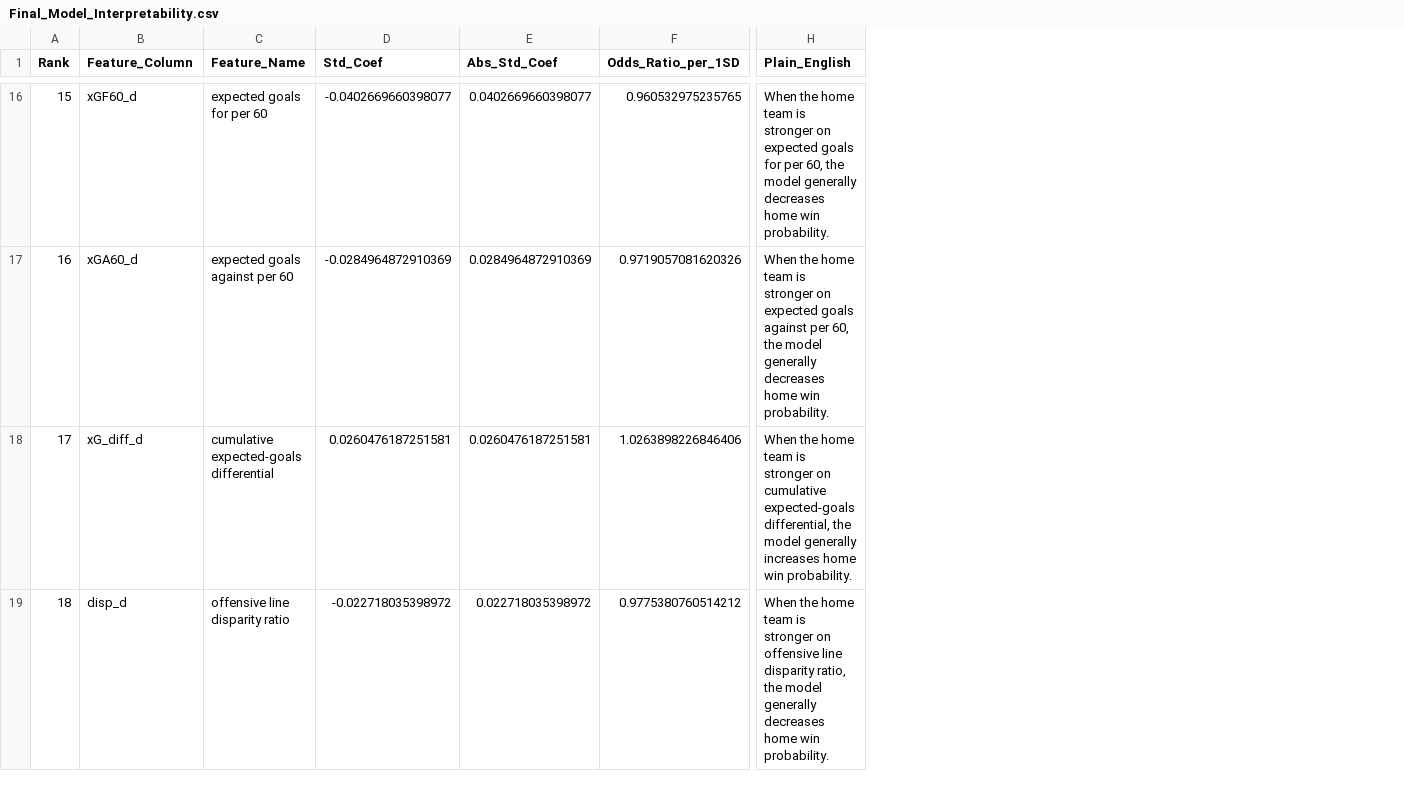
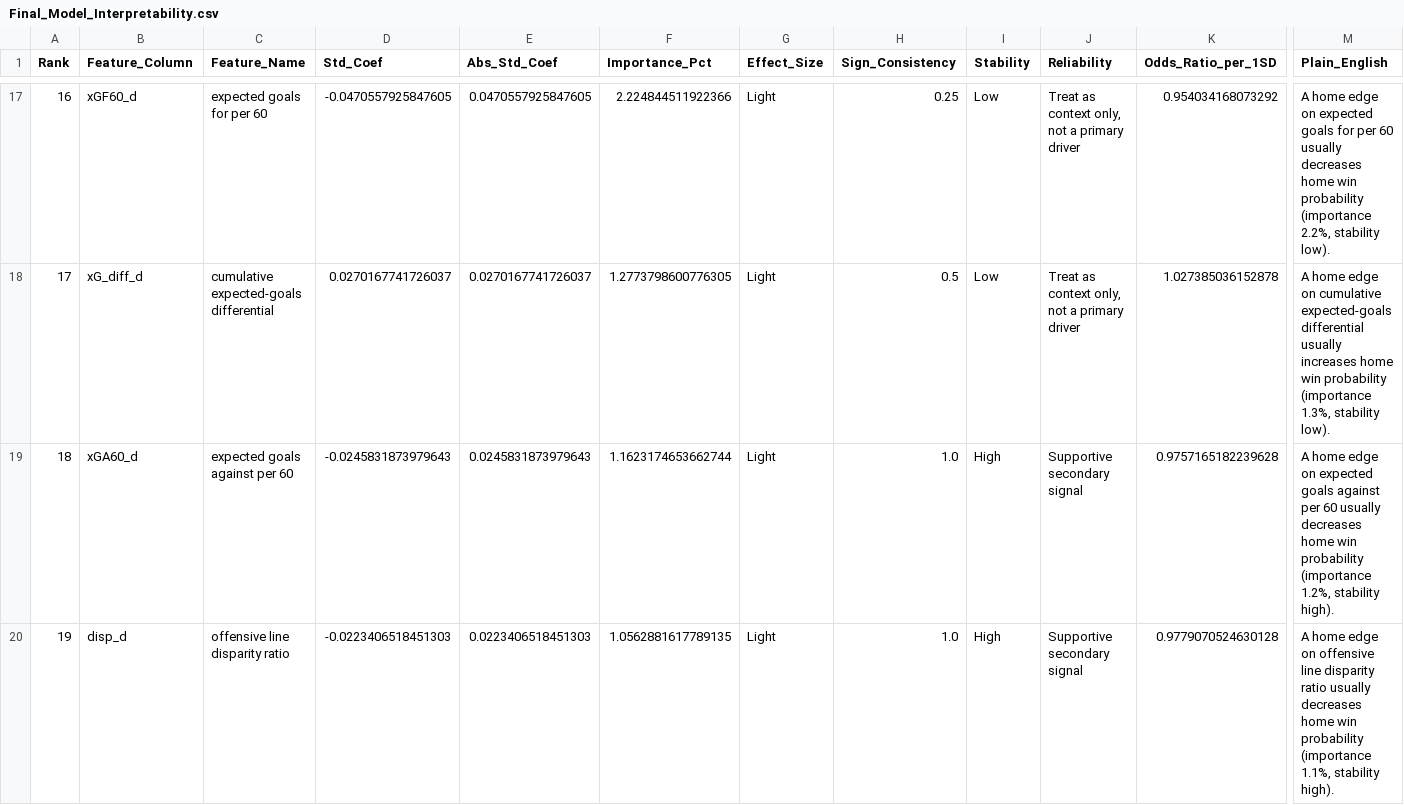
Before and after one commit to nalin1304/wharton-data-science-final, a CSV file: Final_Model_Interpretability.csv, drawn as a sheet; only a part is shown, gaps mark what is left out; removed rows and columns are numbered as before the commit, all else as after; rows hold the shown columns only; the diff covers the shown part only; the diff names each change by its address in the sheet, - before the commit and + after, or states it on an @@ line.

```diff
--- a/Final_Model_Interpretability.csv
+++ b/Final_Model_Interpretability.csv
+column F (Importance_Pct), rows 17-18: 2.224844511922366 | 1.2773798600776305; row 20: 1.0562881617789135
+column G (Effect_Size), rows 17-18: Light | Light; row 20: Light
+column H (Sign_Consistency), rows 17-18: 0.25 | 0.5; row 20: 1.0
+column I (Stability), rows 17-18: Low | Low; row 20: High
+column J (Reliability), rows 17-18: Treat as context only, not a primary driver | Treat as context only, not a primary driver; row 20: Supportive secondary signal
@@ column A (Rank) renumbered from row 3 down @@
-D17 (Std_Coef): -0.0402669660398077
+D17 (Std_Coef): -0.0470557925847605
-E17 (Abs_Std_Coef): 0.0402669660398077
+E17 (Abs_Std_Coef): 0.0470557925847605
-K17 (Odds_Ratio_per_1SD): 0.960532975235765
+K17 (Odds_Ratio_per_1SD): 0.954034168073292
-M17 (Plain_English): When the home team is stronger on expected goals for per 60, the model generally decreases home win probability.
+M17 (Plain_English): A home edge on expected goals for per 60 usually decreases home win probability (importance 2.2%, stability low).
-row 17: 16 | xGA60_d | expected goals against per 60 | -0.0284964872910369 | 0.0284964872910369 | 0.9719057081620326 | When the home team is stronger on expected goals against per 60, the model generally decreases home win probability.
-D18 (Std_Coef): 0.0260476187251581
+D18 (Std_Coef): 0.0270167741726037
-E18 (Abs_Std_Coef): 0.0260476187251581
+E18 (Abs_Std_Coef): 0.0270167741726037
-K18 (Odds_Ratio_per_1SD): 1.0263898226846406
+K18 (Odds_Ratio_per_1SD): 1.027385036152878
-M18 (Plain_English): When the home team is stronger on cumulative expected-goals differential, the model generally increases home win probability.
+M18 (Plain_English): A home edge on cumulative expected-goals differential usually increases home win probability (importance 1.3%, stability low).
+row 19: 18 | xGA60_d | expected goals against per 60 | -0.0245831873979643 | 0.0245831873979643 | 1.1623174653662744 | Light | 1.0 | High | Supportive secondary signal | 0.9757165182239628 | A home edge on expected goals against per 60 usually decreases home win probability (importance 1.2%, stability high).
-D20 (Std_Coef): -0.022718035398972
+D20 (Std_Coef): -0.0223406518451303
-E20 (Abs_Std_Coef): 0.022718035398972
+E20 (Abs_Std_Coef): 0.0223406518451303
-K20 (Odds_Ratio_per_1SD): 0.9775380760514212
+K20 (Odds_Ratio_per_1SD): 0.9779070524630128
-M20 (Plain_English): When the home team is stronger on offensive line disparity ratio, the model generally decreases home win probability.
+M20 (Plain_English): A home edge on offensive line disparity ratio usually decreases home win probability (importance 1.1%, stability high).
```
Also changed, not shown: 5 added rows, 2 removed rows and 56 edited cells elsewhere in this file, 1B_Line_Disparity_Rankings.csv, Final_Leakage_Overfit_Summary.csv, 24 other files.
